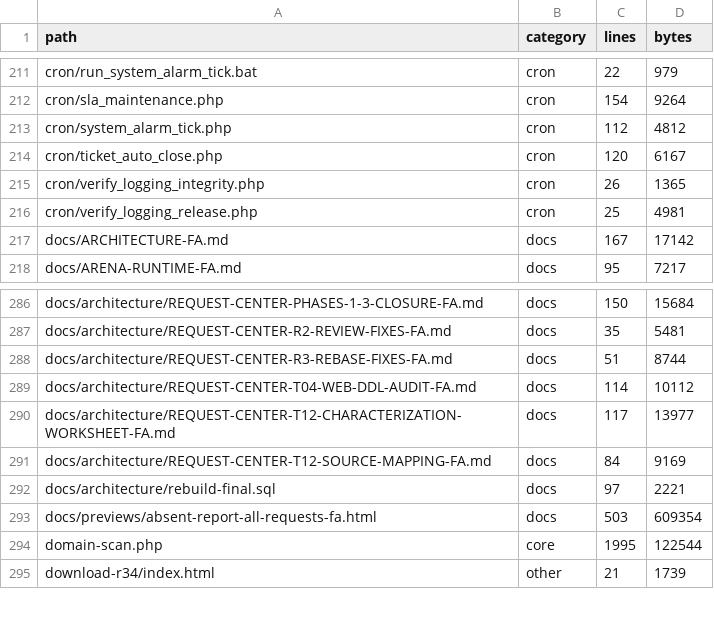
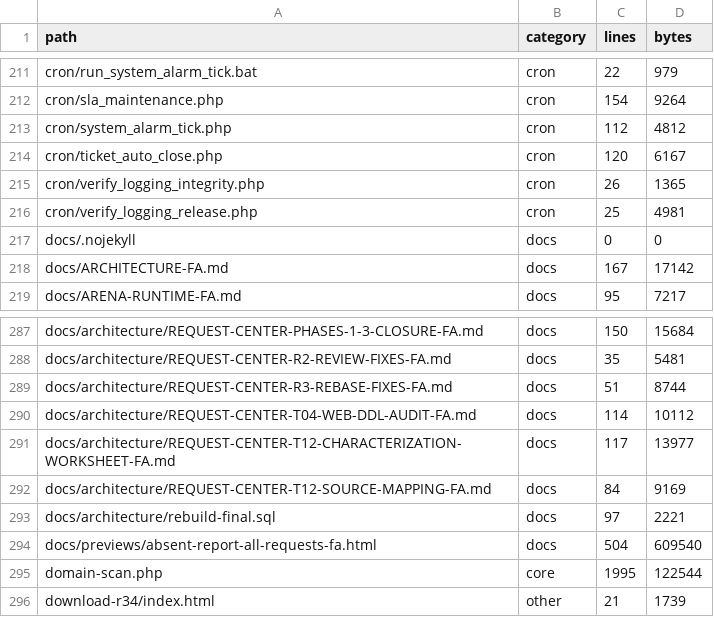
Before and after one commit to alirezarahimy-code/ticket, a TSV file: docs/system-map/FILES.tsv, drawn as a sheet; only a part is shown, gaps mark what is left out.

```diff
--- a/docs/system-map/FILES.tsv
+++ b/docs/system-map/FILES.tsv
@@ -216,2 +216,3 @@ cron/verify_logging_integrity.php	cron	26	1365
 cron/verify_logging_release.php	cron	25	4981
+docs/.nojekyll	docs	0	0
 docs/ARCHITECTURE-FA.md	docs	167	17142
@@ -292,3 +293,3 @@ docs/architecture/REQUEST-CENTER-T12-SOURCE-MAPPING-FA.md	docs	84	9169
 docs/architecture/rebuild-final.sql	docs	97	2221
-docs/previews/absent-report-all-requests-fa.html	docs	503	609354
+docs/previews/absent-report-all-requests-fa.html	docs	504	609540
 domain-scan.php	core	1995	122544
```
Also changed, not shown: 4 other files.
